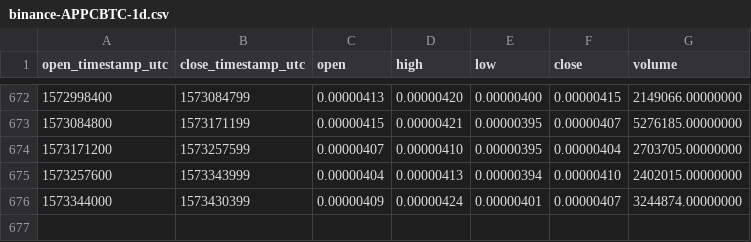
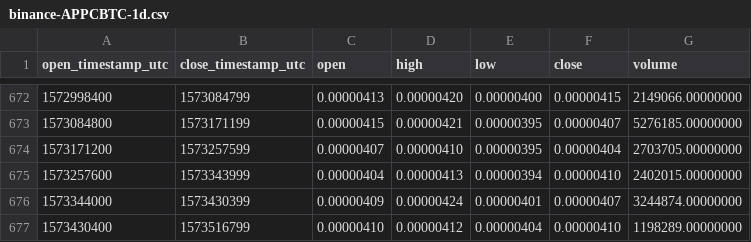
Before and after one commit to cryptobigbro/binance-APPCBTC, a CSV file: binance-APPCBTC-1d.csv, drawn as a sheet; only a part is shown, gaps mark what is left out.

Commit message:
Update OHLCV data.

```diff
--- a/binance-APPCBTC-1d.csv
+++ b/binance-APPCBTC-1d.csv
@@ -676 +676,2 @@ open_timestamp_utc,close_timestamp_utc,open,high,low,close,volume
 1573344000,1573430399,0.00000409,0.00000424,0.00000401,0.00000407,3244874.00000000
+1573430400,1573516799,0.00000410,0.00000412,0.00000404,0.00000410,1198289.00000000
```
Also changed, not shown: 1 other file.
